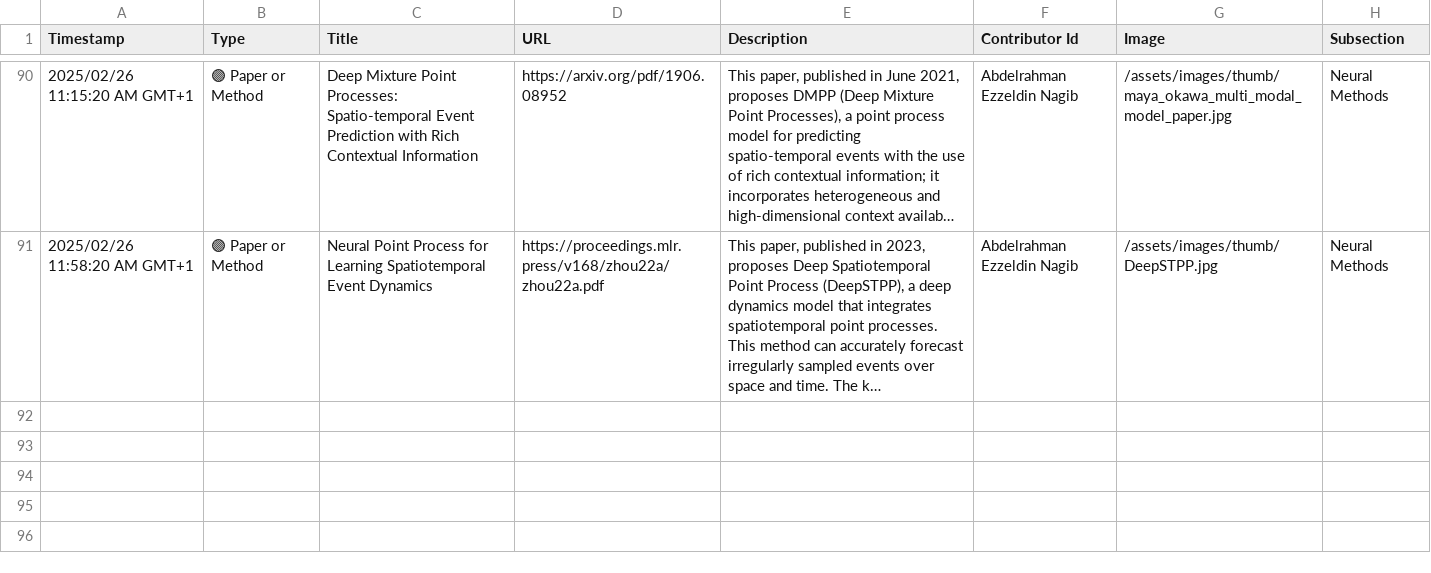
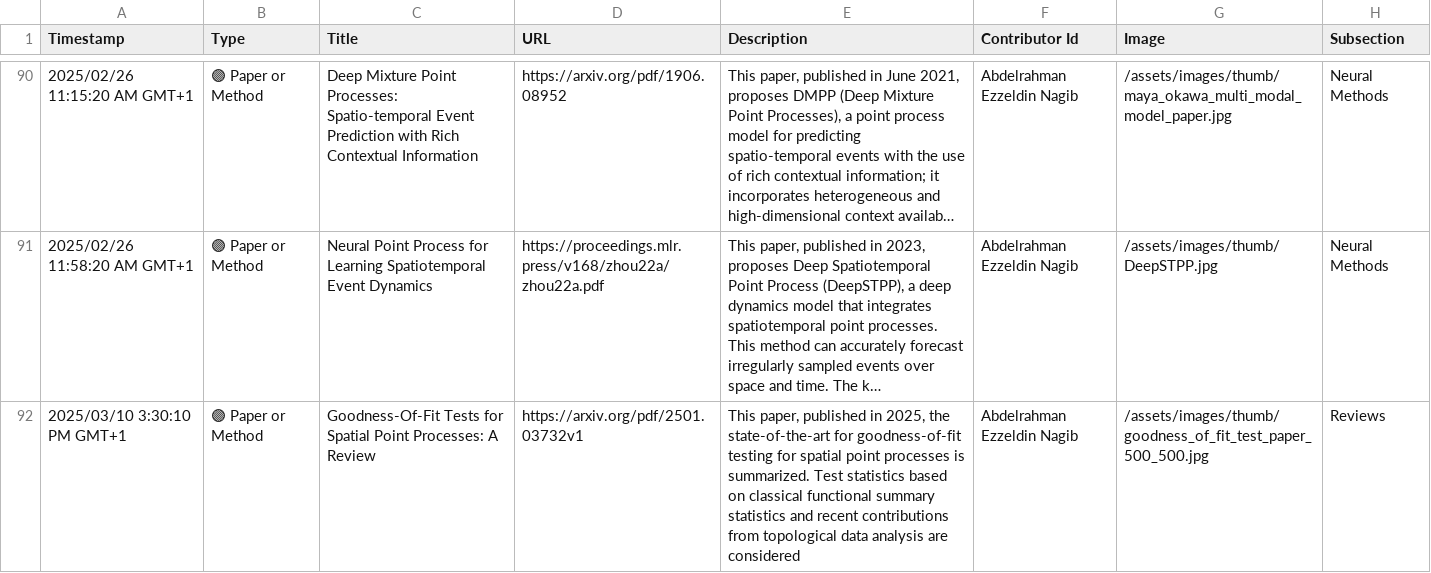
Before and after one commit to events2025/events2025.github.io, a CSV file: data/Add Item to "Events in Context" Knowledge Base.csv, drawn as a sheet; only a part is shown, gaps mark what is left out; long unchanged cells end in …; the diff names each change by its address in the sheet, - before the commit and + after, or states it on an @@ line.

Commit message:
Update Add Item to "Events in Context" Knowledge Base.csv

```diff
--- a/data/Add Item to "Events in Context" Knowledge Base.csv
+++ b/data/Add Item to "Events in Context" Knowledge Base.csv
+row 92: 2025/03/10 3:30:10 PM GMT+1 | 🟣 Paper or Method | Goodness-Of-Fit Tests for Spatial Point Processes: A Review | https://arxiv.org/pdf/2501.03732v1 | This paper, published in 2025, the state-of-the-art for goodness-of-fit testing for spatial point processes is summarized. Test statistics based on classical functional summary statistics and recent contributions from topological data analysis are considered | Abdelrahman Ezzeldin Nagib | /assets/images/thumb/goodness_of_fit_test_paper_500_500.jpg | Reviews
```
